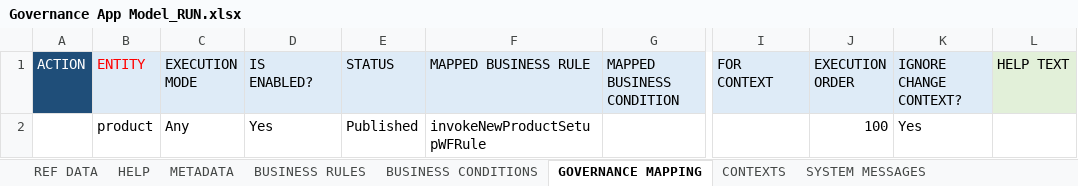
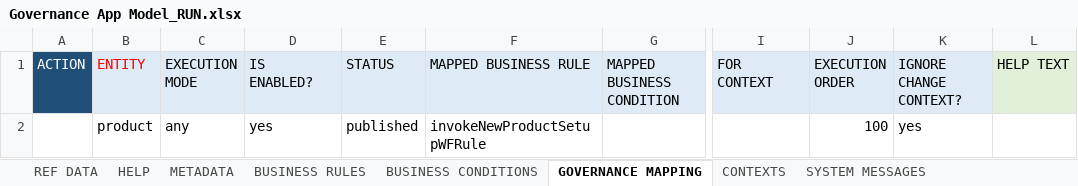
Before and after one commit to RSNaveen-Koradi/ABC-Corp, an Excel workbook: 99-exceldmd/Governance App Model_RUN.xlsx, sheet GOVERNANCE MAPPING, drawn as a sheet; only a part is shown, gaps mark what is left out; values as stored, in another font and other column widths than the file's, no borders; conditional formats not drawn; the diff names each change by its address in the sheet, - before the commit and + after, or states it on an @@ line.

Commit message:
updates- workflow- governance

```diff
--- a/99-exceldmd/Governance App Model_RUN.xlsx (sheet GOVERNANCE MAPPING)
+++ b/99-exceldmd/Governance App Model_RUN.xlsx (sheet GOVERNANCE MAPPING)
-C2 (EXECUTION MODE): Any
+C2 (EXECUTION MODE): any
-D2 (IS ENABLED?): Yes
+D2 (IS ENABLED?): yes
-E2 (STATUS): Published
+E2 (STATUS): published
-K2 (IGNORE CHANGE CONTEXT?): Yes
+K2 (IGNORE CHANGE CONTEXT?): yes
```
Also changed, not shown: sheet REF DATA, sheet BUSINESS RULES, 4 other files.
